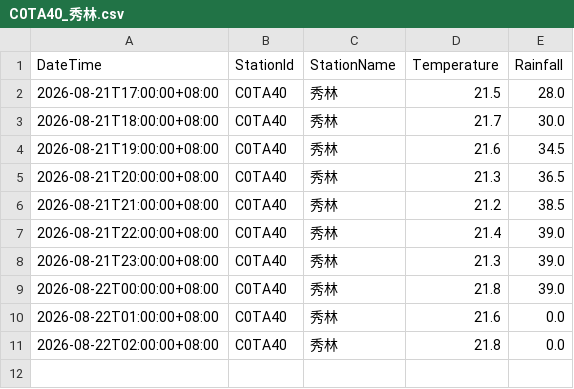
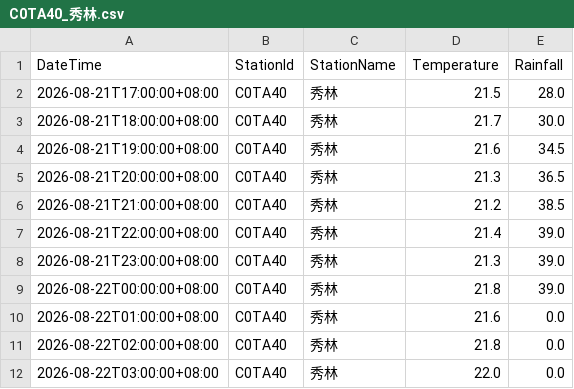
Before and after one commit to be-a-cell/weather-monitor, a CSV file: stations_data/C0TA40_秀林.csv, drawn as a sheet.

```diff
--- a/stations_data/C0TA40_秀林.csv
+++ b/stations_data/C0TA40_秀林.csv
@@ -11 +11,2 @@
 2026-08-22T02:00:00+08:00,C0TA40,秀林,21.8,0.0
+2026-08-22T03:00:00+08:00,C0TA40,秀林,22.0,0.0
```
Also changed, not shown: stations_data/C0T9D0_和中.csv, stations_data/C0TA50_和仁.csv, 4 other files.
